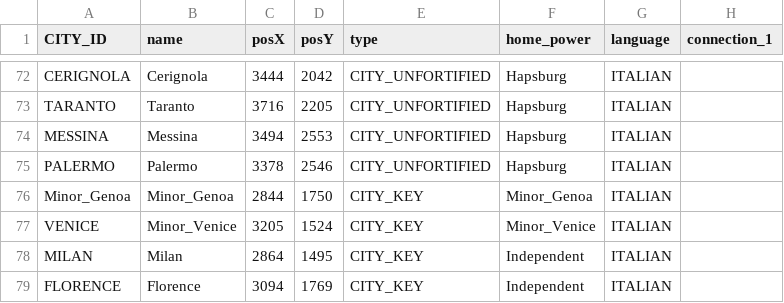
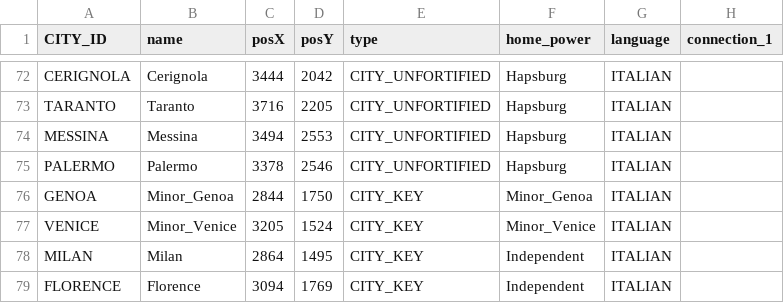
Before and after one commit to bga-his/bga-hereistand, a CSV file: hereistand/misc/cities.csv, drawn as a sheet; only a part is shown, gaps mark what is left out; the diff names each change by its address in the sheet, - before the commit and + after, or states it on an @@ line.

```diff
--- a/hereistand/misc/cities.csv
+++ b/hereistand/misc/cities.csv
-A76 (CITY_ID): Minor_Genoa
+A76 (CITY_ID): GENOA
```
Also changed, not shown: 7 other files.
